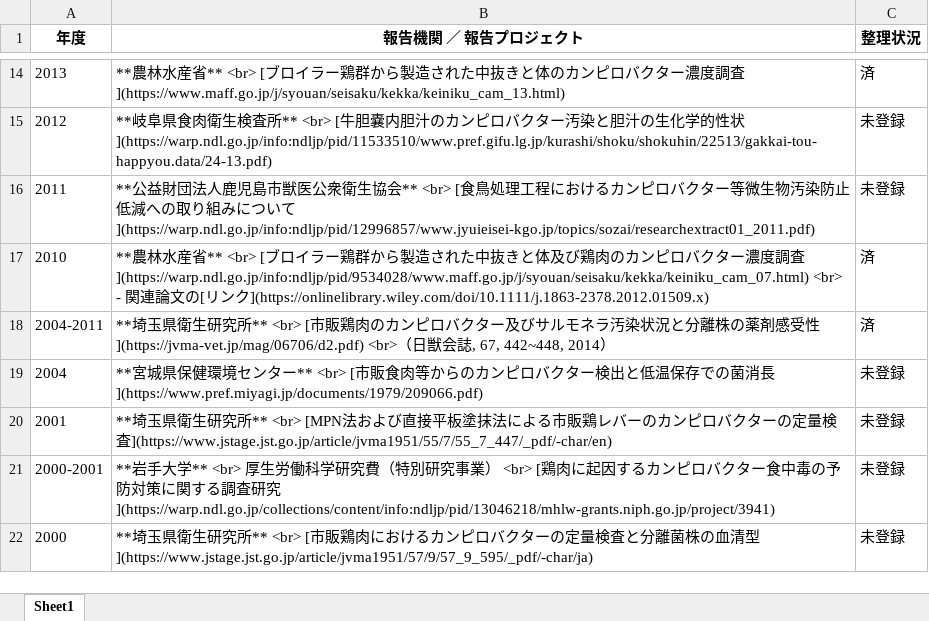
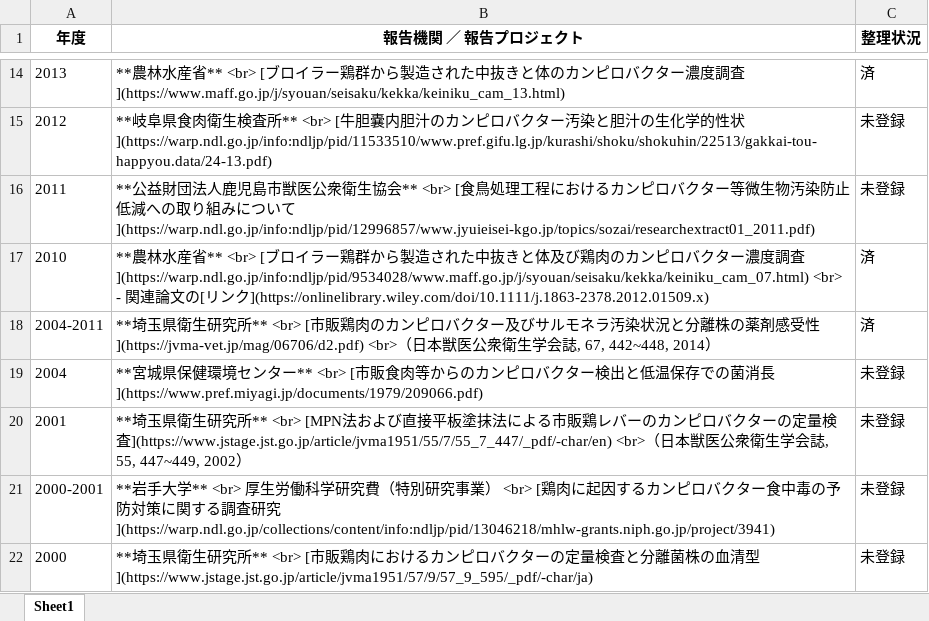
Before and after one commit to kento-koyama/food_micro_data_risk, an Excel workbook: tables/table_Campylobacter.xlsx, sheet Sheet1, drawn as a sheet; only a part is shown, gaps mark what is left out; values as stored, in another font and other column widths than the file's, no borders; the diff names each change by its address in the sheet, - before the commit and + after, or states it on an @@ line.

```diff
--- a/tables/table_Campylobacter.xlsx (sheet Sheet1)
+++ b/tables/table_Campylobacter.xlsx (sheet Sheet1)
-B18 (報告機関 ／ 報告プロジェクト): …](https://jvma-vet.jp/mag/06706/d2.pdf) <br>（日獣会誌, 67,…
+B18 (報告機関 ／ 報告プロジェクト): …](https://jvma-vet.jp/mag/06706/d2.pdf) <br>（日本獣医公衆衛生学会誌, 67,…
-B20 (報告機関 ／ 報告プロジェクト): …査](https://www.jstage.jst.go.jp/article/jvma1951/55/7/55_7_447/_pdf/-char/en)
+B20 (報告機関 ／ 報告プロジェクト): …査](https://www.jstage.jst.go.jp/article/jvma1951/55/7/55_7_447/_pdf/-char/en) <br>（日本獣医公衆衛生学会誌, 55, 447~449, 2002）
```
Also changed, not shown: tables/table_EHEC.xlsx, tables/table_Listeria.xlsx, 3 other files.
